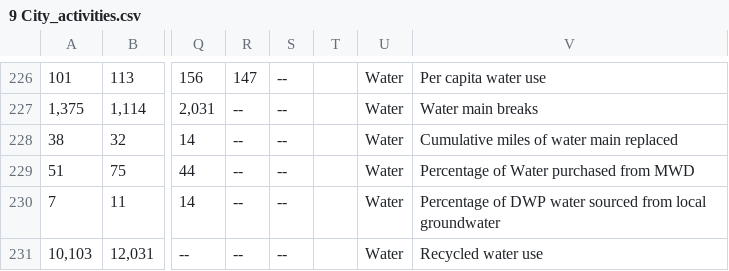
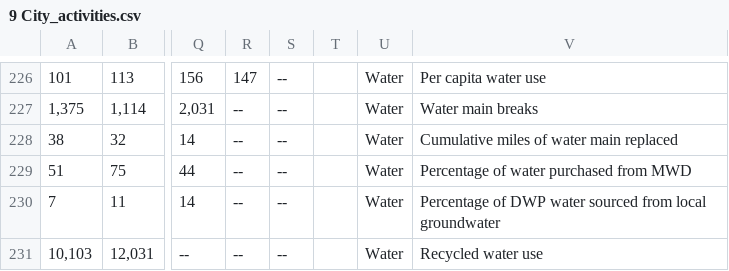
Before and after one commit to isaacylee/controller-website, a CSV file: public/csvsforpafr23/9 City_activities.csv, drawn as a sheet; only a part is shown, gaps mark what is left out; the diff names each change by its address in the sheet, - before the commit and + after, or states it on an @@ line.

```diff
--- a/public/csvsforpafr23/9 City_activities.csv
+++ b/public/csvsforpafr23/9 City_activities.csv
-V229: Percentage of Water purchased from MWD
+V229: Percentage of water purchased from MWD
```
Also changed, not shown: public/csvsforpafr23/6condensedstatementofnetposition1.csv, 2 other files.
